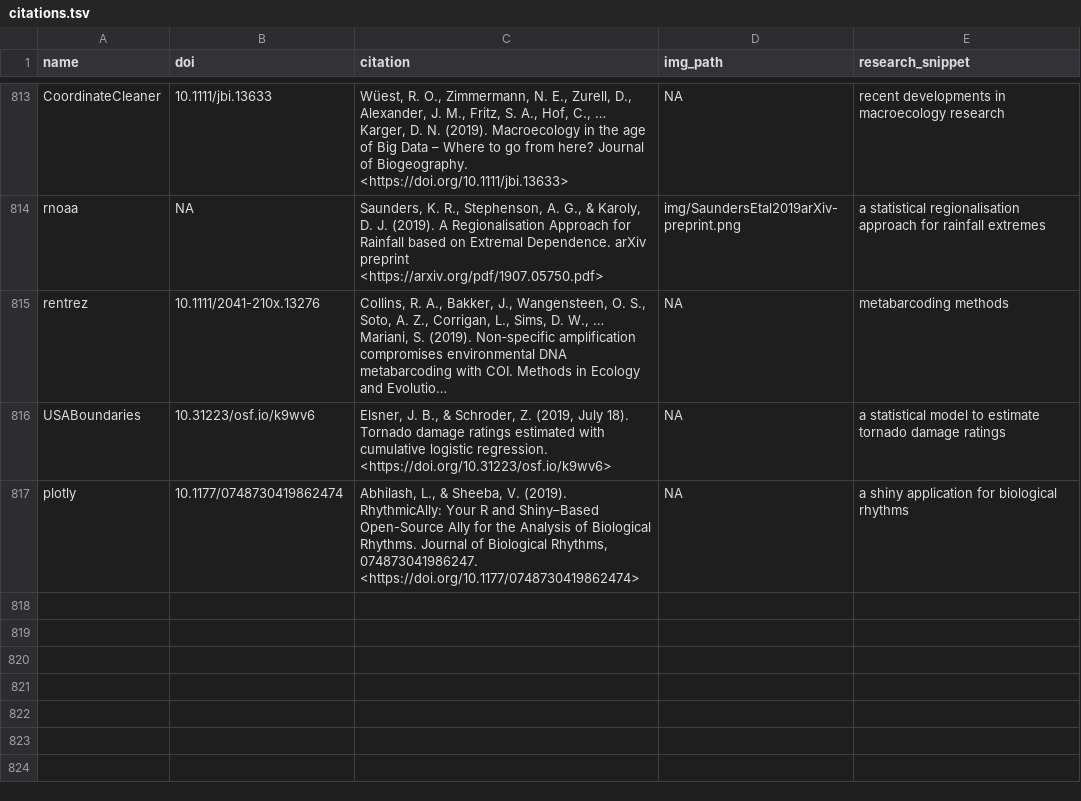
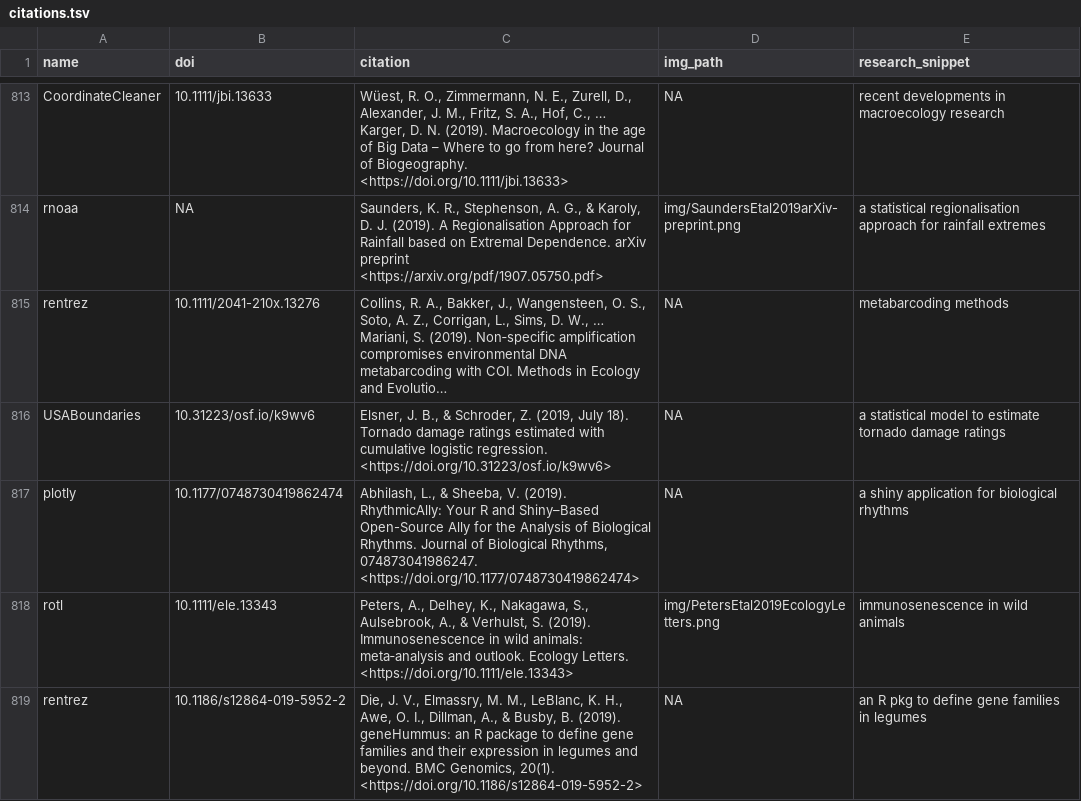
Before and after one commit to ropensci-org/ropensci_citations, a TSV file: citations.tsv, drawn as a sheet; only a part is shown, gaps mark what is left out; long unchanged cells end in ….

Commit message:
rotl and rentrez citations to tweet added

```diff
--- a/citations.tsv
+++ b/citations.tsv
@@ -817 +817,3 @@ USABoundaries	10.31223/osf.io/k9wv6	Elsner, J. B., & Schroder, Z. (2019, July 18
 plotly	10.1177/0748730419862474	Abhilash, L., & Sheeba, V. (2019). RhythmicAlly: Your R and Shiny–Based Open-Source Ally for the Analysis of Biological Rhythms. Journal of Biological Rhythms, 074873041986247. <https://doi.org/10.1177/0748730419862474>	NA	a shiny application for biological rhythms
+rotl	10.1111/ele.13343	Peters, A., Delhey, K., Nakagawa, S., Aulsebrook, A., & Verhulst, S. (2019). Immunosenescence in wild animals: meta‐analysis and outlook. Ecology Letters. <https://doi.org/10.1111/ele.13343>	img/PetersEtal2019EcologyLetters.png	immunosenescence in wild animals
+rentrez	10.1186/s12864-019-5952-2	Die, J. V., Elmassry, M. M., LeBlanc, K. H., Awe, O. I., Dillman, A., & Busby, B. (2019). geneHummus: an R package to define gene families and their expression in legumes and beyond. BMC Genomics, 20(1). <https://doi.org/10.1186/s12864-019-5952-2>	NA	an R pkg to define gene families in legumes
```
Also changed, not shown: 1 other file.
